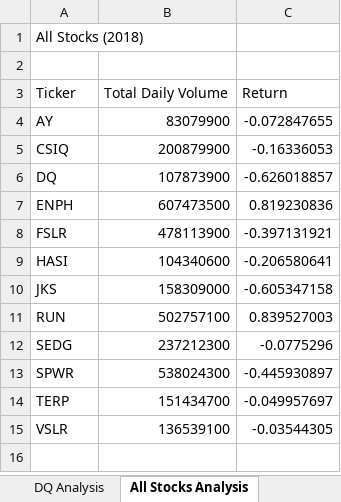
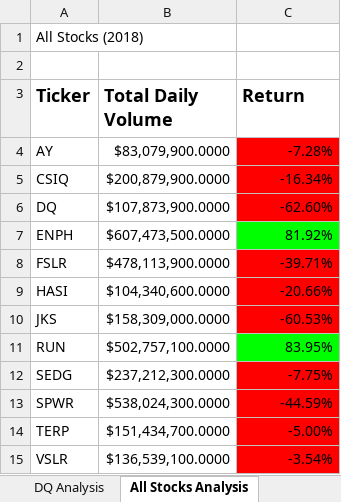
Before and after one commit to JPKivlin/stock-analysis, an Excel workbook: green_stocks.xlsm, sheet All Stocks Analysis, drawn as a sheet; values as stored, in another font and other column widths than the file's, no borders; the diff names each change by its address in the sheet, - before the commit and + after, or states it on an @@ line.

Commit message:
With conditional formatting

```diff
--- a/green_stocks.xlsm (sheet All Stocks Analysis)
+++ b/green_stocks.xlsm (sheet All Stocks Analysis)
-A3:C3 bold: off
+A3:C3 bold: on, text size: larger
-B4 (Total Daily Volume): 83079900
+B4 (Total Daily Volume): $83,079,900.0000
-C4 (Return): -0.072847655
+C4 (Return): -7.28%
-C4:C6 fill: none
+C4:C6 fill: #FF0000
-B5 (Total Daily Volume): 200879900
+B5 (Total Daily Volume): $200,879,900.0000
-C5 (Return): -0.16336053
+C5 (Return): -16.34%
-B6 (Total Daily Volume): 107873900
+B6 (Total Daily Volume): $107,873,900.0000
-C6 (Return): -0.626018857
+C6 (Return): -62.60%
-B7 (Total Daily Volume): 607473500
+B7 (Total Daily Volume): $607,473,500.0000
-C7 (Return): 0.819230836
+C7 (Return): 81.92%
-C7 fill: none
+C7 fill: #00FF00
-B8 (Total Daily Volume): 478113900
+B8 (Total Daily Volume): $478,113,900.0000
-C8 (Return): -0.397131921
+C8 (Return): -39.71%
-C8:C10 fill: none
+C8:C10 fill: #FF0000
-B9 (Total Daily Volume): 104340600
+B9 (Total Daily Volume): $104,340,600.0000
-C9 (Return): -0.206580641
+C9 (Return): -20.66%
-B10 (Total Daily Volume): 158309000
+B10 (Total Daily Volume): $158,309,000.0000
-C10 (Return): -0.605347158
+C10 (Return): -60.53%
-B11 (Total Daily Volume): 502757100
+B11 (Total Daily Volume): $502,757,100.0000
-C11 (Return): 0.839527003
+C11 (Return): 83.95%
-C11 fill: none
+C11 fill: #00FF00
-B12 (Total Daily Volume): 237212300
+B12 (Total Daily Volume): $237,212,300.0000
-C12 (Return): -0.0775296
+C12 (Return): -7.75%
-C12:C15 fill: none
+C12:C15 fill: #FF0000
-B13 (Total Daily Volume): 538024300
+B13 (Total Daily Volume): $538,024,300.0000
-C13 (Return): -0.445930897
+C13 (Return): -44.59%
-B14 (Total Daily Volume): 151434700
+B14 (Total Daily Volume): $151,434,700.0000
-C14 (Return): -0.049957697
+C14 (Return): -5.00%
-B15 (Total Daily Volume): 136539100
+B15 (Total Daily Volume): $136,539,100.0000
-C15 (Return): -0.03544305
+C15 (Return): -3.54%
```
